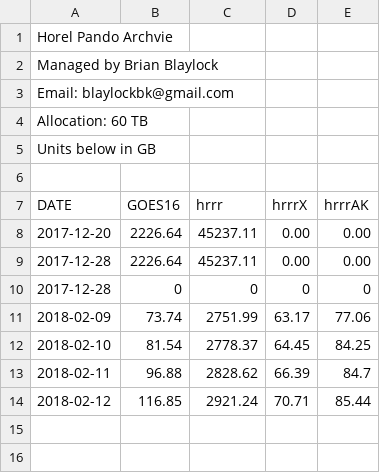
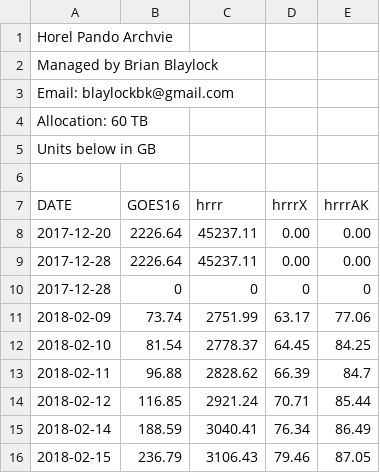
Before and after one commit to blaylockbk/Web-Homepage, a CSV file: Pando_archive/Pando_Space.csv, drawn as a sheet.

```diff
--- a/Pando_archive/Pando_Space.csv
+++ b/Pando_archive/Pando_Space.csv
@@ -14 +14,3 @@ DATE,GOES16,hrrr,hrrrX,hrrrAK
 2018-02-12,116.85,2921.24,70.71,85.44
+2018-02-14,188.59,3040.41,76.34,86.49
+2018-02-15,236.79,3106.43,79.46,87.05
```
Also changed, not shown: 6 other files.
